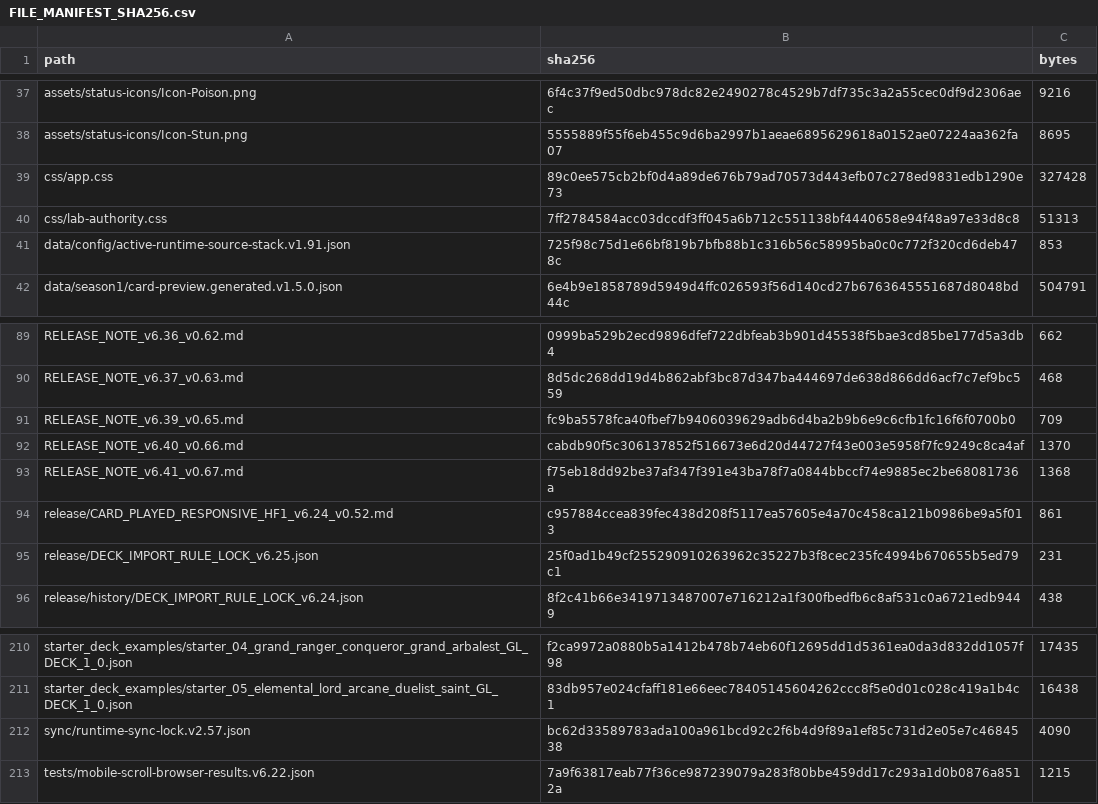
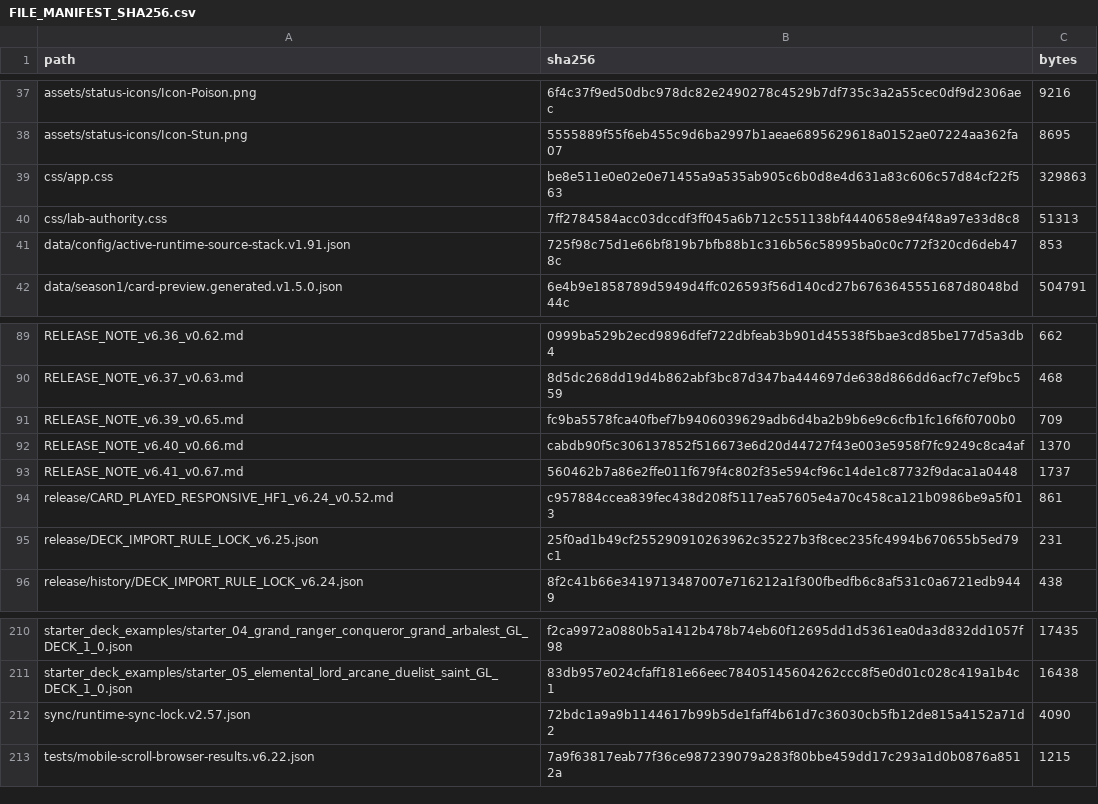
Before and after one commit to GrandisLegacyTCG/Grandis-Legacy-VS-AI, a CSV file: FILE_MANIFEST_SHA256.csv, drawn as a sheet; only a part is shown, gaps mark what is left out.

```diff
--- a/FILE_MANIFEST_SHA256.csv
+++ b/FILE_MANIFEST_SHA256.csv
@@ -38,3 +38,3 @@ assets/status-icons/Icon-Poison.png,6f4c37f9ed50dbc978dc82e2490278c4529b7df735c3
 assets/status-icons/Icon-Stun.png,5555889f55f6eb455c9d6ba2997b1aeae6895629618a0152ae07224aa362fa07,8695
-css/app.css,89c0ee575cb2bf0d4a89de676b79ad70573d443efb07c278ed9831edb1290e73,327428
+css/app.css,be8e511e0e02e0e71455a9a535ab905c6b0d8e4d631a83c606c57d84cf22f563,329863
 css/lab-authority.css,7ff2784584acc03dccdf3ff045a6b712c551138bf4440658e94f48a97e33d8c8,51313
@@ -92,3 +92,3 @@ RELEASE_NOTE_v6.39_v0.65.md,fc9ba5578fca40fbef7b9406039629adb6d4ba2b9b6e9c6cfb1f
 RELEASE_NOTE_v6.40_v0.66.md,cabdb90f5c306137852f516673e6d20d44727f43e003e5958f7fc9249c8ca4af,1370
-RELEASE_NOTE_v6.41_v0.67.md,f75eb18dd92be37af347f391e43ba78f7a0844bbccf74e9885ec2be68081736a,1368
+RELEASE_NOTE_v6.41_v0.67.md,560462b7a86e2ffe011f679f4c802f35e594cf96c14de1c87732f9daca1a0448,1737
 release/CARD_PLAYED_RESPONSIVE_HF1_v6.24_v0.52.md,c957884ccea839fec438d208f5117ea57605e4a70c458ca121b0986be9a5f013,861
@@ -211,3 +211,3 @@ starter_deck_examples/starter_04_grand_ranger_conqueror_grand_arbalest_GL_DECK_1
 starter_deck_examples/starter_05_elemental_lord_arcane_duelist_saint_GL_DECK_1_0.json,83db957e024cfaff181e66eec78405145604262ccc8f5e0d01c028c419a1b4c1,16438
-sync/runtime-sync-lock.v2.57.json,bc62d33589783ada100a961bcd92c2f6b4d9f89a1ef85c731d2e05e7c4684538,4090
+sync/runtime-sync-lock.v2.57.json,72bdc1a9a9b1144617b99b5de1faff4b61d7c36030cb5fb12de815a4152a71d2,4090
 tests/mobile-scroll-browser-results.v6.22.json,7a9f63817eab77f36ce987239079a283f80bbe459dd17c293a1d0b0876a8512a,1215
```
Also changed, not shown: 3 other files.
